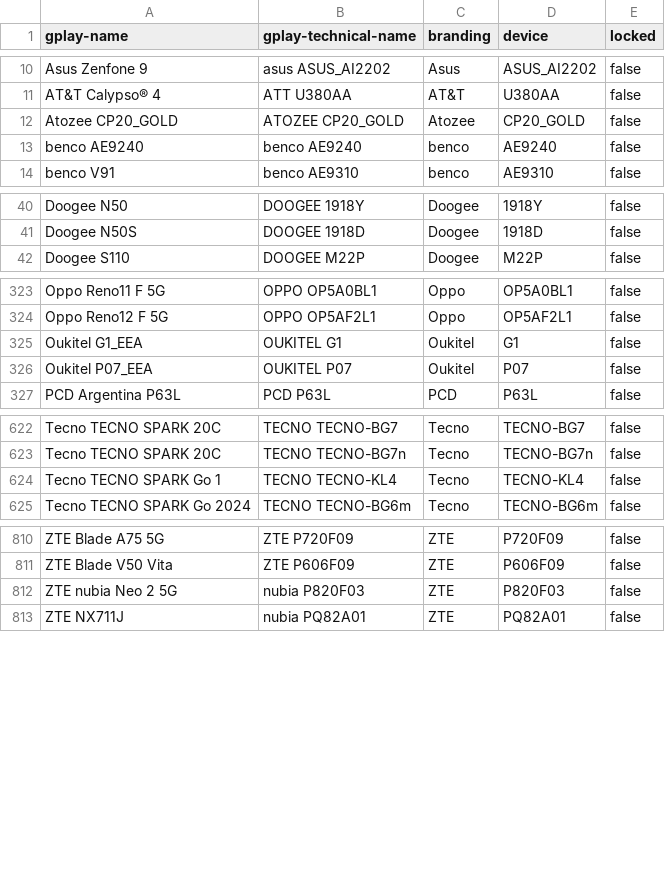
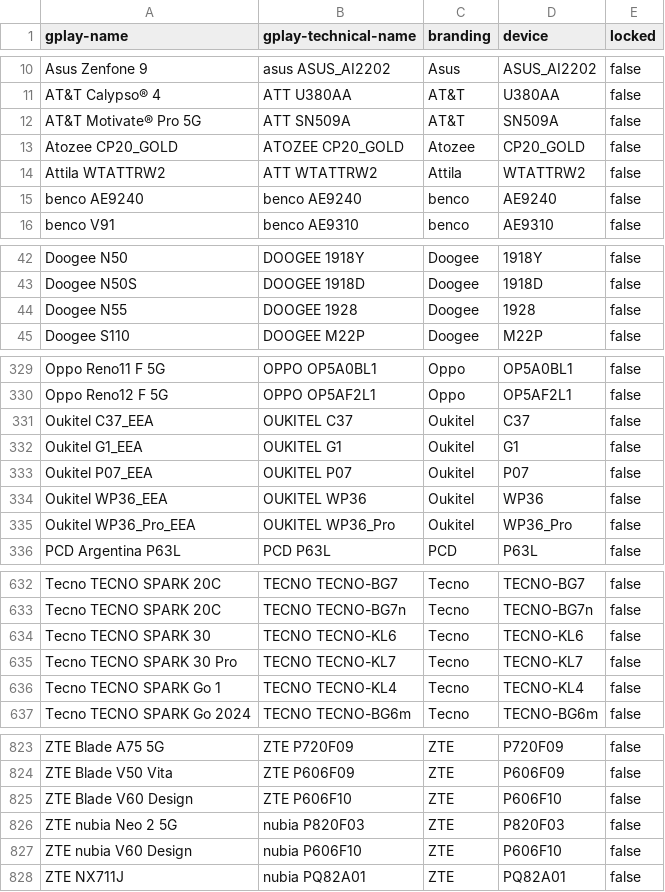
Before and after one commit to Feuerswut/flashdim, a CSV file: app/src/main/res/raw/excluded_devices.csv, drawn as a sheet; only a part is shown, gaps mark what is left out; the diff covers the shown part only.

Commit message:
docs: update excluded devices

```diff
--- a/app/src/main/res/raw/excluded_devices.csv
+++ b/app/src/main/res/raw/excluded_devices.csv
@@ -11,3 +11,5 @@ Asus Zenfone 9,asus ASUS_AI2202,Asus,ASUS_AI2202,false
 AT&T Calypso® 4,ATT U380AA,AT&T,U380AA,false
+AT&T Motivate® Pro 5G,ATT SN509A,AT&T,SN509A,false
 Atozee CP20_GOLD,ATOZEE CP20_GOLD,Atozee,CP20_GOLD,false
+Attila WTATTRW2,ATT WTATTRW2,Attila,WTATTRW2,false
 benco AE9240,benco AE9240,benco,AE9240,false
@@ -41,2 +43,3 @@ Doogee N50,DOOGEE 1918Y,Doogee,1918Y,false
 Doogee N50S,DOOGEE 1918D,Doogee,1918D,false
+Doogee N55,DOOGEE 1928,Doogee,1928,false
 Doogee S110,DOOGEE M22P,Doogee,M22P,false
@@ -324,4 +330,7 @@ Oppo Reno11 F 5G,OPPO OP5A0BL1,Oppo,OP5A0BL1,false
 Oppo Reno12 F 5G,OPPO OP5AF2L1,Oppo,OP5AF2L1,false
+Oukitel C37_EEA,OUKITEL C37,Oukitel,C37,false
 Oukitel G1_EEA,OUKITEL G1,Oukitel,G1,false
 Oukitel P07_EEA,OUKITEL P07,Oukitel,P07,false
+Oukitel WP36_EEA,OUKITEL WP36,Oukitel,WP36,false
+Oukitel WP36_Pro_EEA,OUKITEL WP36_Pro,Oukitel,WP36_Pro,false
 PCD Argentina P63L,PCD P63L,PCD,P63L,false
@@ -623,2 +633,4 @@ Tecno TECNO SPARK 20C,TECNO TECNO-BG7,Tecno,TECNO-BG7,false
 Tecno TECNO SPARK 20C,TECNO TECNO-BG7n,Tecno,TECNO-BG7n,false
+Tecno TECNO SPARK 30,TECNO TECNO-KL6,Tecno,TECNO-KL6,false
+Tecno TECNO SPARK 30 Pro,TECNO TECNO-KL7,Tecno,TECNO-KL7,false
 Tecno TECNO SPARK Go 1,TECNO TECNO-KL4,Tecno,TECNO-KL4,false
@@ -811,3 +824,5 @@ ZTE Blade A75 5G,ZTE P720F09,ZTE,P720F09,false
 ZTE Blade V50 Vita,ZTE P606F09,ZTE,P606F09,false
+ZTE Blade V60 Design,ZTE P606F10,ZTE,P606F10,false
 ZTE nubia Neo 2 5G,nubia P820F03,ZTE,P820F03,false
+ZTE nubia V60 Design,nubia P606F10,ZTE,P606F10,false
 ZTE NX711J,nubia PQ82A01,ZTE,PQ82A01,false
```
Also changed, not shown: 5 added rows elsewhere in this file.
